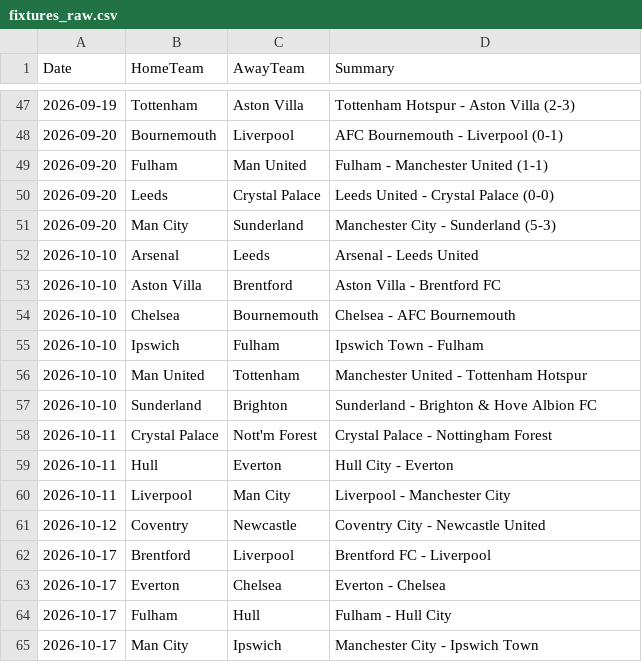
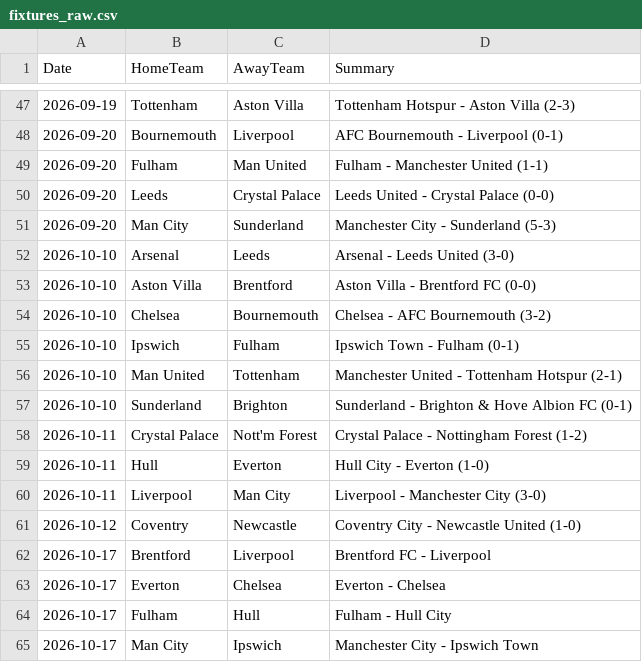
Before and after one commit to kiganyamburu/EPL-Season-Predictor, a CSV file: data/raw/fixtures_raw.csv, drawn as a sheet; only a part is shown, gaps mark what is left out.

```diff
--- a/data/raw/fixtures_raw.csv
+++ b/data/raw/fixtures_raw.csv
@@ -51,12 +51,12 @@ Date,HomeTeam,AwayTeam,Summary
 2026-09-20,Man City,Sunderland,Manchester City - Sunderland (5-3)
-2026-10-10,Arsenal,Leeds,Arsenal - Leeds United
-2026-10-10,Aston Villa,Brentford,Aston Villa - Brentford FC
-2026-10-10,Chelsea,Bournemouth,Chelsea - AFC Bournemouth
-2026-10-10,Ipswich,Fulham,Ipswich Town - Fulham
-2026-10-10,Man United,Tottenham,Manchester United - Tottenham Hotspur
-2026-10-10,Sunderland,Brighton,Sunderland - Brighton & Hove Albion FC
-2026-10-11,Crystal Palace,Nott'm Forest,Crystal Palace - Nottingham Forest
-2026-10-11,Hull,Everton,Hull City - Everton
-2026-10-11,Liverpool,Man City,Liverpool - Manchester City
-2026-10-12,Coventry,Newcastle,Coventry City - Newcastle United
+2026-10-10,Arsenal,Leeds,Arsenal - Leeds United (3-0)
+2026-10-10,Aston Villa,Brentford,Aston Villa - Brentford FC (0-0)
+2026-10-10,Chelsea,Bournemouth,Chelsea - AFC Bournemouth (3-2)
+2026-10-10,Ipswich,Fulham,Ipswich Town - Fulham (0-1)
+2026-10-10,Man United,Tottenham,Manchester United - Tottenham Hotspur (2-1)
+2026-10-10,Sunderland,Brighton,Sunderland - Brighton & Hove Albion FC (0-1)
+2026-10-11,Crystal Palace,Nott'm Forest,Crystal Palace - Nottingham Forest (1-2)
+2026-10-11,Hull,Everton,Hull City - Everton (1-0)
+2026-10-11,Liverpool,Man City,Liverpool - Manchester City (3-0)
+2026-10-12,Coventry,Newcastle,Coventry City - Newcastle United (1-0)
 2026-10-17,Brentford,Liverpool,Brentford FC - Liverpool
```
Also changed, not shown: data/processed/final_elos.csv, data/processed/historical_results.csv, 5 other files.
